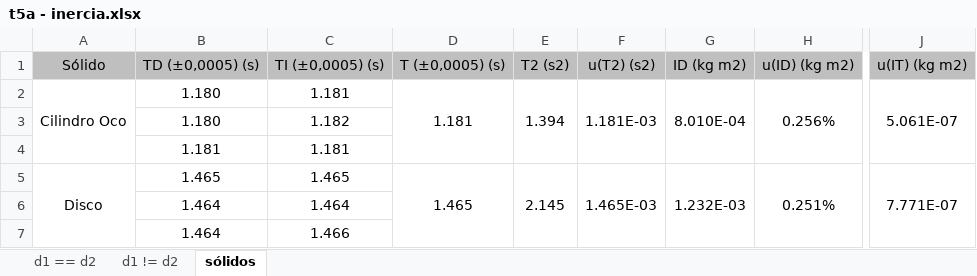
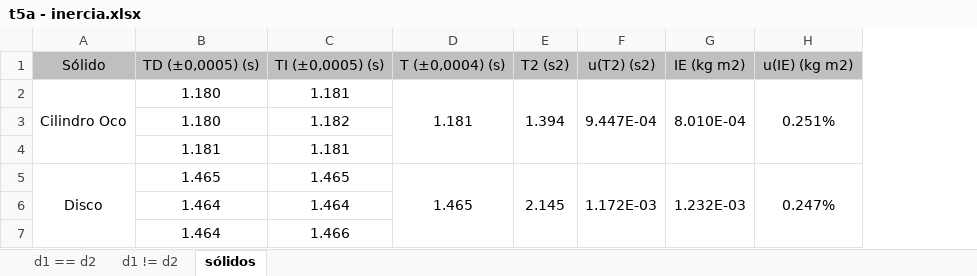
Before and after one commit to sergisousa/LABSFISICAI, an Excel workbook: t5a - inercia.xlsx, sheet sólidos, drawn as a sheet; only a part is shown, gaps mark what is left out; values as stored, in another font and other column widths than the file's, no borders; the diff names each change by its address in the sheet, - before the commit and + after, or states it on an @@ line.

```diff
--- a/t5a - inercia.xlsx (sheet sólidos)
+++ b/t5a - inercia.xlsx (sheet sólidos)
-column J, rows 1-5: u(IT) (kg m2) | 5.061E-07 |  |  | 7.771E-07
-D1: T (±0,0005) (s)
+D1: T (±0,0004) (s)
-G1: ID (kg m2)
+G1: IE (kg m2)
-H1: u(ID) (kg m2)
+H1: u(IE) (kg m2)
-F2: 1.181E-03
+F2: 9.447E-04
-H2: 0.256%
+H2: 0.251%
-F5: 1.465E-03
+F5: 1.172E-03
-H5: 0.251%
+H5: 0.247%
```
Also changed, not shown: sheet d1 == d2, sheet d1 != d2, formulas that keep their value, charts or pictures, T1B-arrefecimento.xlsx, 2 other files.
